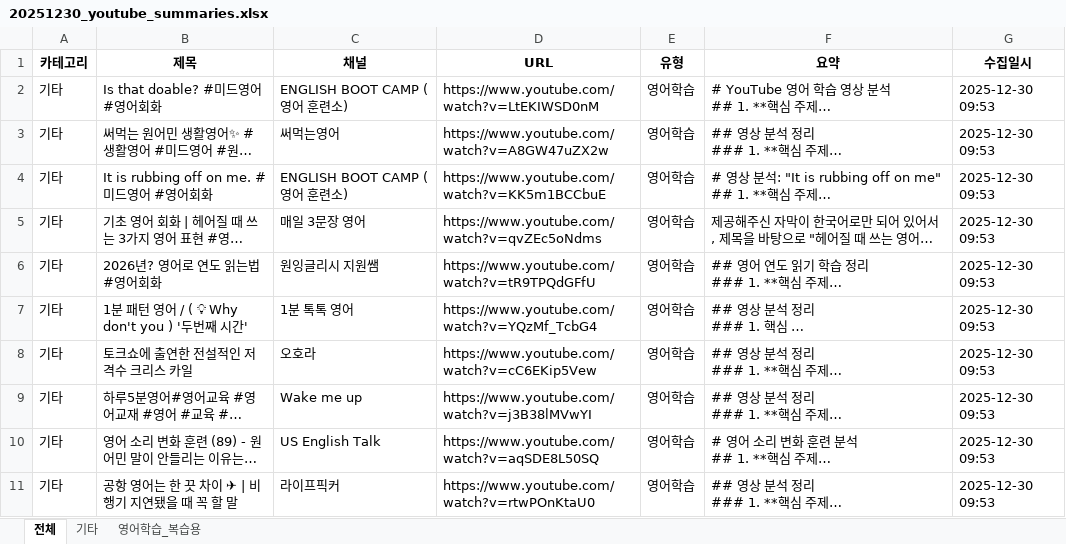
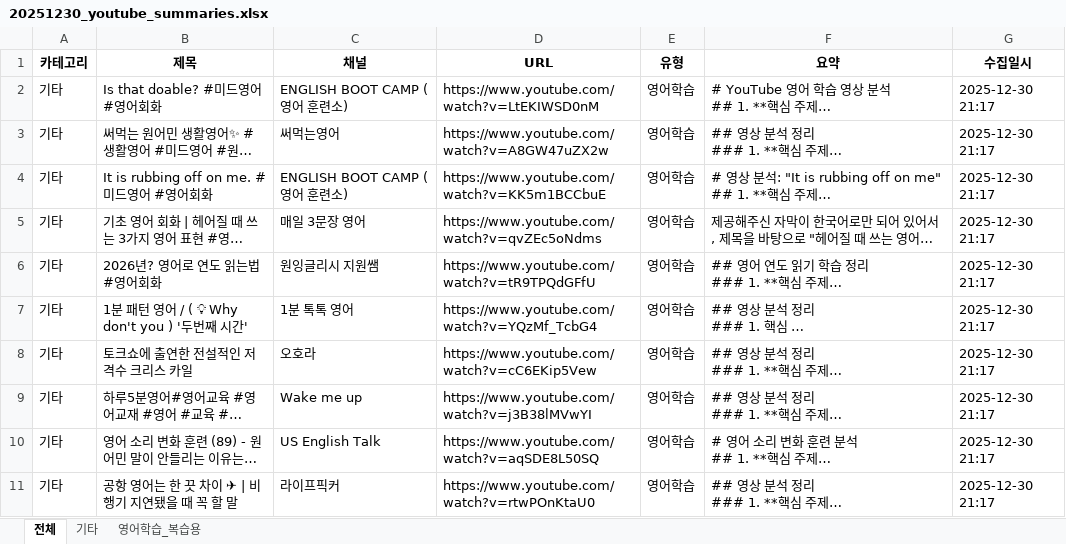
Before and after one commit to hdkim-hub/youtube-likes-summary, an Excel workbook: 20251230_youtube_summaries.xlsx, sheet 전체, drawn as a sheet; long unchanged cells end in …; values as stored, in another font and other column widths than the file's, no borders; the diff names each change by its address in the sheet, - before the commit and + after, or states it on an @@ line.

```diff
--- a/20251230_youtube_summaries.xlsx (sheet 전체)
+++ b/20251230_youtube_summaries.xlsx (sheet 전체)
-G2:G11 (수집일시): 2025-12-30 09:53
+G2:G11 (수집일시): 2025-12-30 21:17
```
Also changed, not shown: sheet 기타, sheet 영어학습_복습용, 4 other files.
